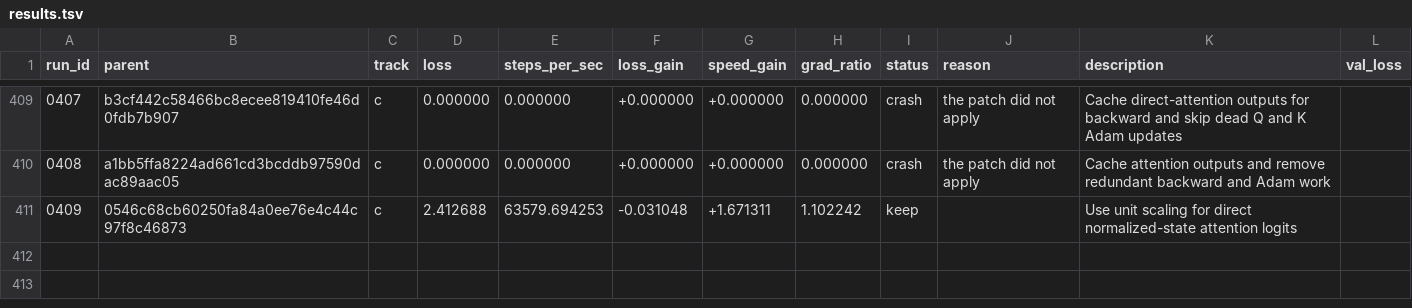
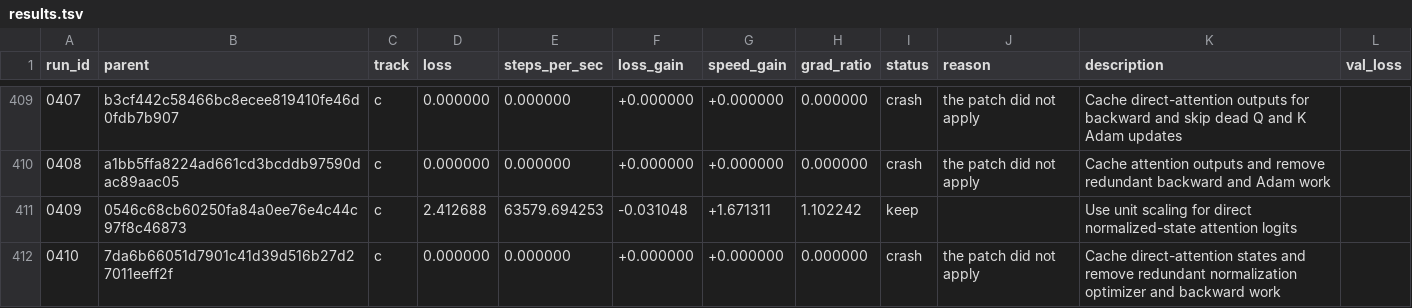
Before and after one commit to DenimPatel/learn-micro-gpt, a TSV file: autoresearch/results.tsv, drawn as a sheet; only a part is shown, gaps mark what is left out; the diff names each change by its address in the sheet, - before the commit and + after, or states it on an @@ line.

Commit message:
research(c): crash 0410 -- Cache direct-attention states and remove redundant normalization optimizer and backward work
Experiment 0410 · crash · the patch did not apply

The candidate did not produce a measurement, so the committed candidate is unchanged. This row exists so the attempt is on the record rather than silently retried; the raw model response, if there was one, is in autoresearch/logs/ and is gitignored.

Record: autoresearch/runs/0410.json
Diff:   autoresearch/diffs/0410.patch
Model:  stealth/space-bunny-alpha (max)

```diff
--- a/autoresearch/results.tsv
+++ b/autoresearch/results.tsv
+row 412: 0410 | 7da6b66051d7901c41d39d516b27d27011eeff2f | c | 0.000000 | 0.000000 | +0.000000 | +0.000000 | 0.000000 | crash | the patch did not apply | Cache direct-attention states and remove redundant normalization optimizer and backward work
```
Also changed, not shown: 2 other files.
